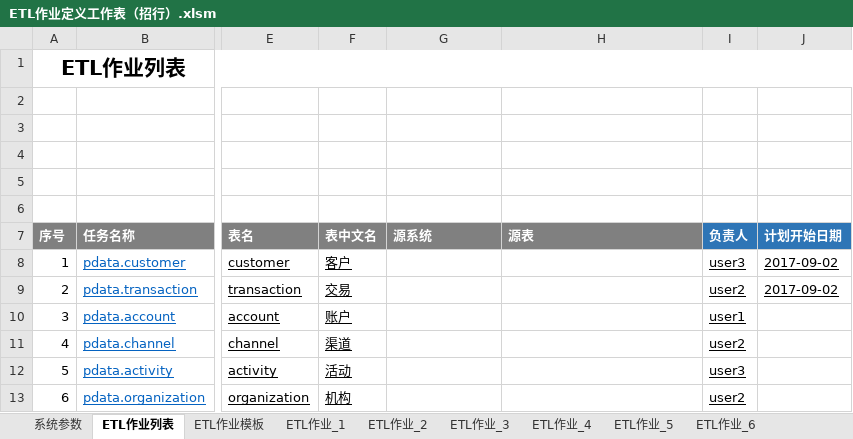
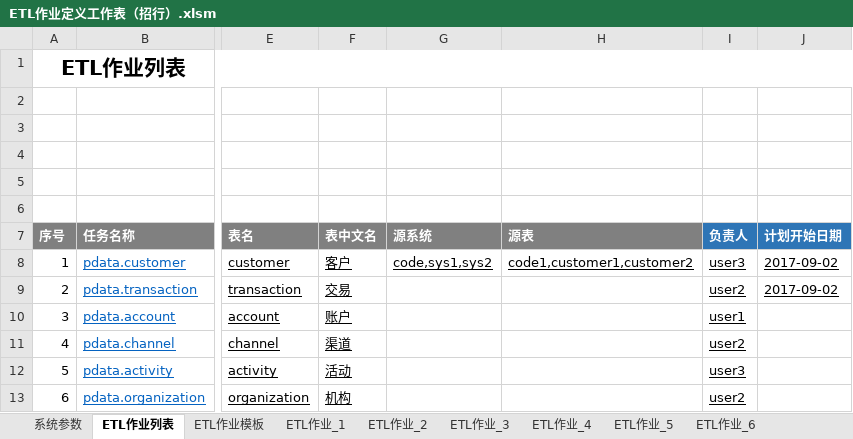
Before and after one commit to qq85609655/etldev-1, an Excel workbook: ETL作业定义工作表（招行）.xlsm, sheet ETL作业列表, drawn as a sheet; only a part is shown, gaps mark what is left out; values as stored, in another font and other column widths than the file's, no borders; charts and pictures and table styles not drawn; the diff names each change by its address in the sheet, - before the commit and + after, or states it on an @@ line.

```diff
--- a/ETL作业定义工作表（招行）.xlsm (sheet ETL作业列表)
+++ b/ETL作业定义工作表（招行）.xlsm (sheet ETL作业列表)
-G8 (源系统): (empty)
+G8 (源系统): code,sys1,sys2
-H8 (源表): (empty)
+H8 (源表): code1,customer1,customer2
```
Also changed, not shown: sheet ETL作业_1, sheet ETL作业模板, sheet ETL作业_2, sheet ETL作业_3, sheet ETL作业_4, sheet ETL作业_5, 1 more sheet, charts or pictures, 6 other files.
